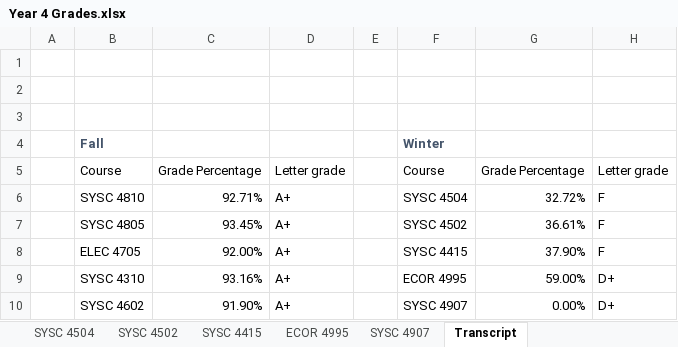
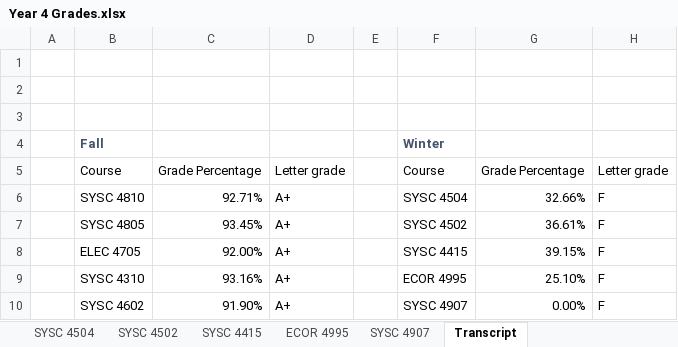
Before and after one commit to itsjustaksh/School, an Excel workbook: Year 4 Grades.xlsx, sheet Transcript, drawn as a sheet; values as stored, in another font and other column widths than the file's, no borders; table styles not drawn; the diff names each change by its address in the sheet, - before the commit and + after, or states it on an @@ line.

```diff
--- a/Year 4 Grades.xlsx (sheet Transcript)
+++ b/Year 4 Grades.xlsx (sheet Transcript)
-G6: 32.72%
+G6: 32.66%
-G8: 37.90%
+G8: 39.15%
-G9: 59.00%
+G9: 25.10%
-H9:H10: D+
+H9:H10: F
```
Also changed, not shown: sheet ECOR 4995, sheet SYSC 4504, sheet SYSC 4415.
